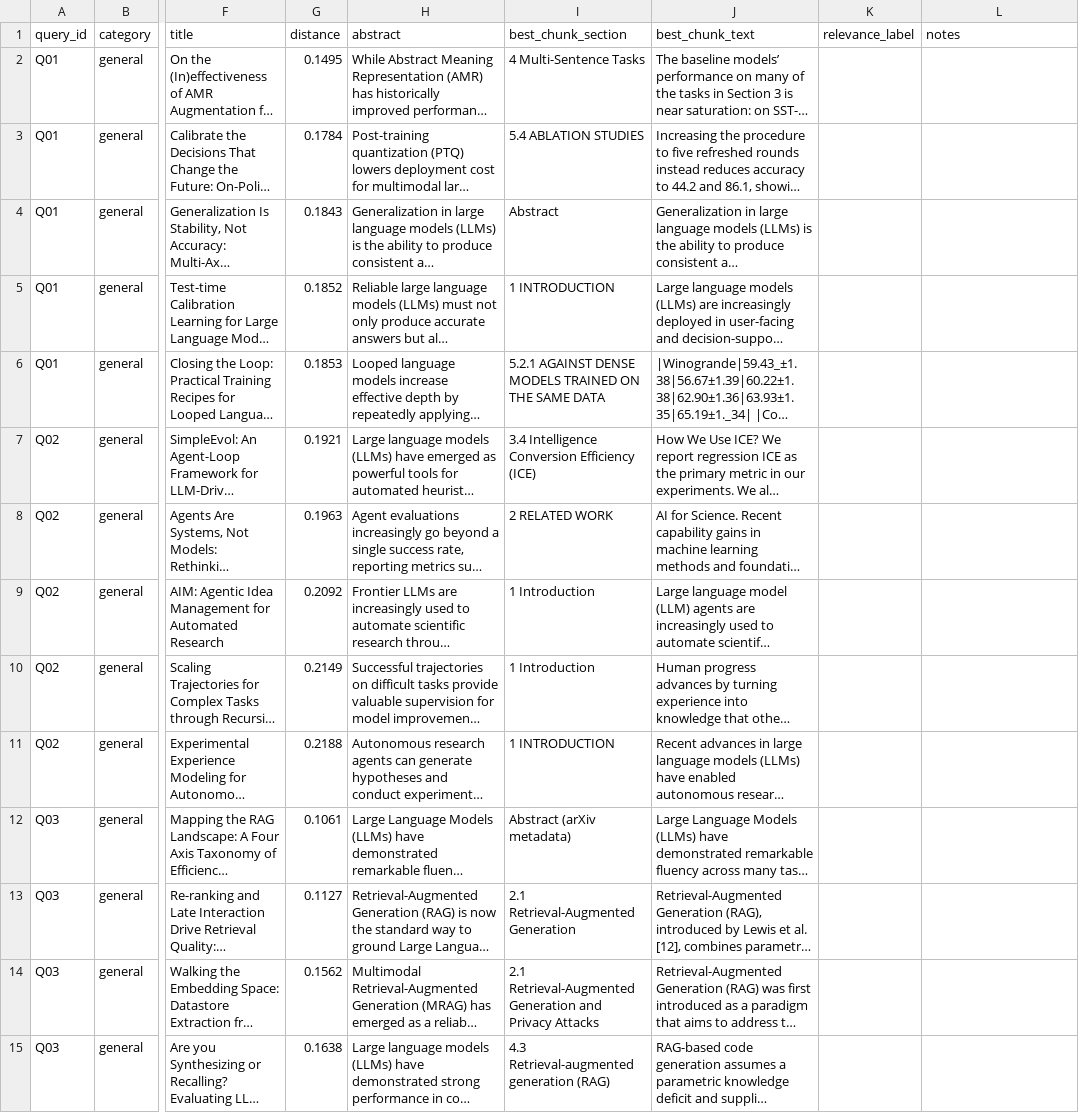
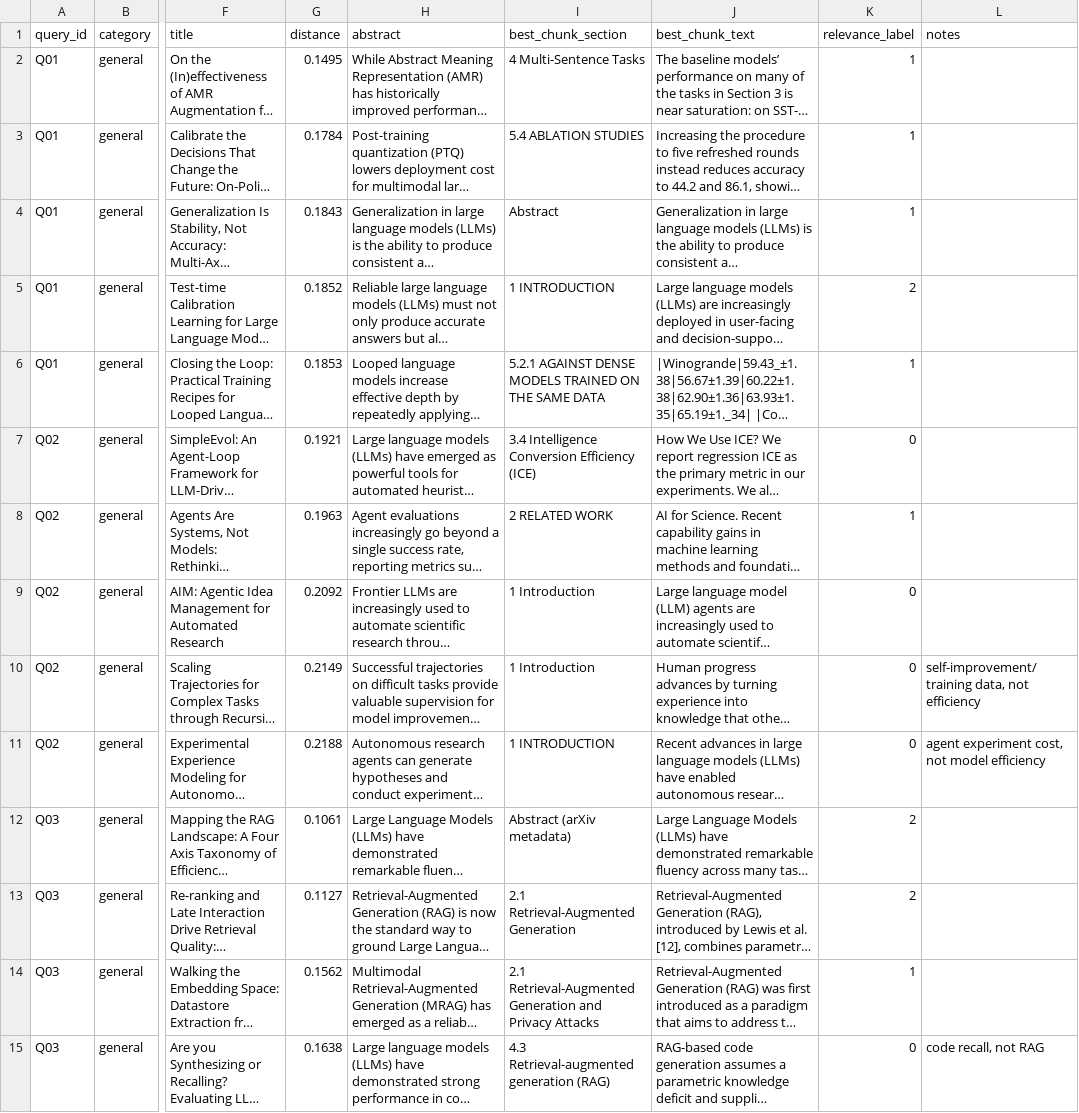
Before and after one commit to Break-Through-Tech/KPMG-1J-ai-research-intelligence-agent-for-business-insight-translation, a CSV file: evaluation/results/retrieval_results_baseline.csv, drawn as a sheet; only a part is shown, gaps mark what is left out; long unchanged cells end in …; the diff covers the shown part only; the diff names each change by its address in the sheet, - before the commit and + after, or states it on an @@ line.

Commit message:
Add labeled baseline retrieval results

```diff
--- a/evaluation/results/retrieval_results_baseline.csv
+++ b/evaluation/results/retrieval_results_baseline.csv
-K2:K4 (relevance_label): (empty)
+K2:K4 (relevance_label): 1
-K5 (relevance_label): (empty)
+K5 (relevance_label): 2
-K6 (relevance_label): (empty)
+K6 (relevance_label): 1
-K7 (relevance_label): (empty)
+K7 (relevance_label): 0
-K8 (relevance_label): (empty)
+K8 (relevance_label): 1
-K9:K11 (relevance_label): (empty)
+K9:K11 (relevance_label): 0
-L10 (notes): (empty)
+L10 (notes): self-improvement/training data, not efficiency
-L11 (notes): (empty)
+L11 (notes): agent experiment cost, not model efficiency
-K12:K13 (relevance_label): (empty)
+K12:K13 (relevance_label): 2
-K14 (relevance_label): (empty)
+K14 (relevance_label): 1
-K15 (relevance_label): (empty)
+K15 (relevance_label): 0
-L15 (notes): (empty)
+L15 (notes): code recall, not RAG
```
Also changed, not shown: 119 edited cells elsewhere in this file.
